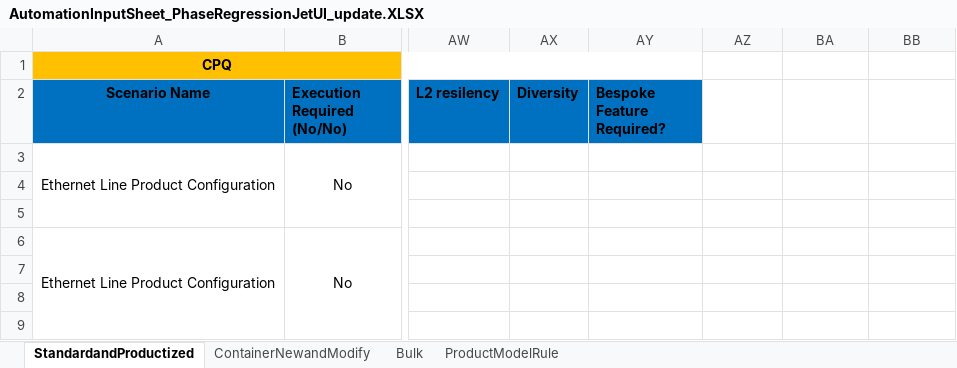
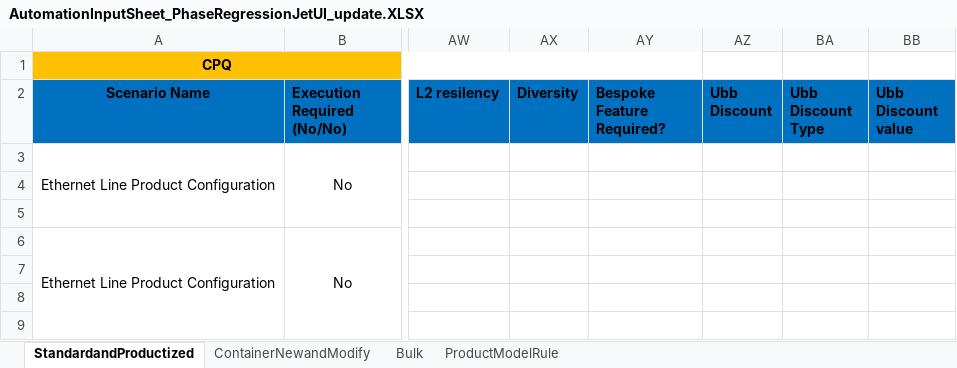
Before and after one commit to ashwani360/CPQ, an Excel workbook: src/Data/AutomationInputSheet_PhaseRegressionJetUI_update.XLSX, sheet StandardandProductized, drawn as a sheet; only a part is shown, gaps mark what is left out; values as stored, in another font and other column widths than the file's, no borders; the diff names each change by its address in the sheet, - before the commit and + after, or states it on an @@ line.

```diff
--- a/src/Data/AutomationInputSheet_PhaseRegressionJetUI_update.XLSX (sheet StandardandProductized)
+++ b/src/Data/AutomationInputSheet_PhaseRegressionJetUI_update.XLSX (sheet StandardandProductized)
-AZ2: (empty)
+AZ2: Ubb Discount
-AZ2:BB2 fill: none
+AZ2:BB2 fill: #0070C0
-BA2: (empty)
+BA2: Ubb Discount Type
-BB2: (empty)
+BB2: Ubb Discount value
```
Also changed, not shown: 5 other files.
